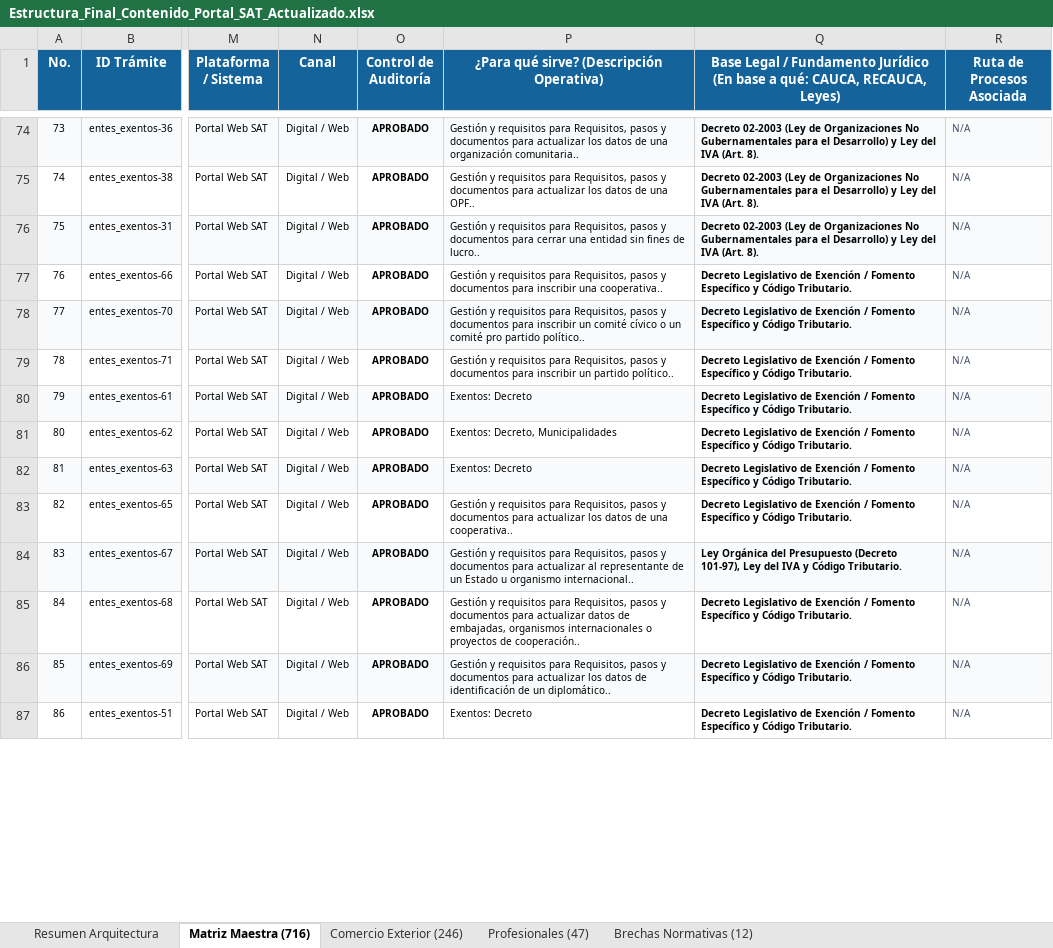
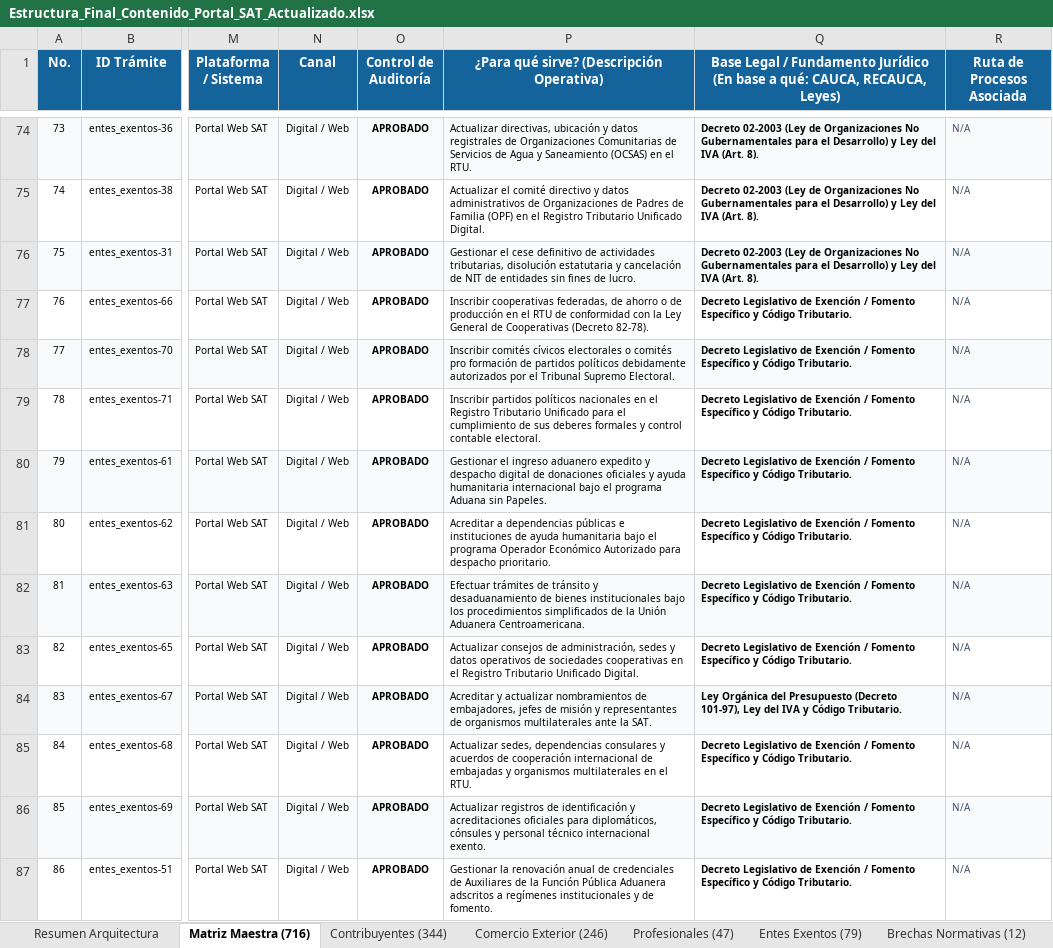
Before and after one commit to elKevin24/SAT, an Excel workbook: docs/fuentes-datos/Estructura_Final_Contenido_Portal_SAT_Actualizado.xlsx, sheet Matriz Maestra (716), drawn as a sheet; only a part is shown, gaps mark what is left out; values as stored, in another font and other column widths than the file's, no borders; the diff covers the shown part only; the diff names each change by its address in the sheet, - before the commit and + after, or states it on an @@ line.

Commit message:
feat(ia): auditoria integral de contribuyentes y entes exentos, saneamiento de descripciones plain language y completitud simetrica en libro excel (7 hojas)

```diff
--- a/docs/fuentes-datos/Estructura_Final_Contenido_Portal_SAT_Actualizado.xlsx (sheet Matriz Maestra (716))
+++ b/docs/fuentes-datos/Estructura_Final_Contenido_Portal_SAT_Actualizado.xlsx (sheet Matriz Maestra (716))
+sheet tab: Contribuyentes (344)
+sheet tab: Entes Exentos (79)
-P74: Gestión y requisitos para Requisitos, pasos y documentos para actualizar los datos de una organización comunitaria..
+P74: Actualizar directivas, ubicación y datos registrales de Organizaciones Comunitarias de Servicios de Agua y Saneamiento (OCSAS) en el RTU.
-P75: Gestión y requisitos para Requisitos, pasos y documentos para actualizar los datos de una OPF..
+P75: Actualizar el comité directivo y datos administrativos de Organizaciones de Padres de Familia (OPF) en el Registro Tributario Unificado Digital.
-P76: Gestión y requisitos para Requisitos, pasos y documentos para cerrar una entidad sin fines de lucro..
+P76: Gestionar el cese definitivo de actividades tributarias, disolución estatutaria y cancelación de NIT de entidades sin fines de lucro.
-P77: Gestión y requisitos para Requisitos, pasos y documentos para inscribir una cooperativa..
+P77: Inscribir cooperativas federadas, de ahorro o de producción en el RTU de conformidad con la Ley General de Cooperativas (Decreto 82-78).
-P78: Gestión y requisitos para Requisitos, pasos y documentos para inscribir un comité cívico o un comité pro partido político..
+P78: Inscribir comités cívicos electorales o comités pro formación de partidos políticos debidamente autorizados por el Tribunal Supremo Electoral.
-P79: Gestión y requisitos para Requisitos, pasos y documentos para inscribir un partido político..
+P79: Inscribir partidos políticos nacionales en el Registro Tributario Unificado para el cumplimiento de sus deberes formales y control contable electoral.
-P80: Exentos: Decreto
+P80: Gestionar el ingreso aduanero expedito y despacho digital de donaciones oficiales y ayuda humanitaria internacional bajo el programa Aduana sin Papeles.
-P81: Exentos: Decreto, Municipalidades
+P81: Acreditar a dependencias públicas e instituciones de ayuda humanitaria bajo el programa Operador Económico Autorizado para despacho prioritario.
-P82: Exentos: Decreto
+P82: Efectuar trámites de tránsito y desaduanamiento de bienes institucionales bajo los procedimientos simplificados de la Unión Aduanera Centroamericana.
-P83: Gestión y requisitos para Requisitos, pasos y documentos para actualizar los datos de una cooperativa..
+P83: Actualizar consejos de administración, sedes y datos operativos de sociedades cooperativas en el Registro Tributario Unificado Digital.
-P84: Gestión y requisitos para Requisitos, pasos y documentos para actualizar al representante de un Estado u organismo internacional..
+P84: Acreditar y actualizar nombramientos de embajadores, jefes de misión y representantes de organismos multilaterales ante la SAT.
-P85: Gestión y requisitos para Requisitos, pasos y documentos para actualizar datos de embajadas, organismos internacionales o proyectos de cooperación..
+P85: Actualizar sedes, dependencias consulares y acuerdos de cooperación internacional de embajadas y organismos multilaterales en el RTU.
-P86: Gestión y requisitos para Requisitos, pasos y documentos para actualizar los datos de identificación de un diplomático..
+P86: Actualizar registros de identificación y acreditaciones oficiales para diplomáticos, cónsules y personal técnico internacional exento.
-P87: Exentos: Decreto
+P87: Gestionar la renovación anual de credenciales de Auxiliares de la Función Pública Aduanera adscritos a regímenes institucionales y de fomento.
```
Also changed, not shown: 226 edited cells elsewhere in this sheet, sheet Comercio Exterior (246), docs/fuentes-datos/Mapa_de_Navegacion_y_Descripciones_Portal_SAT.xlsx, 9 other files.
